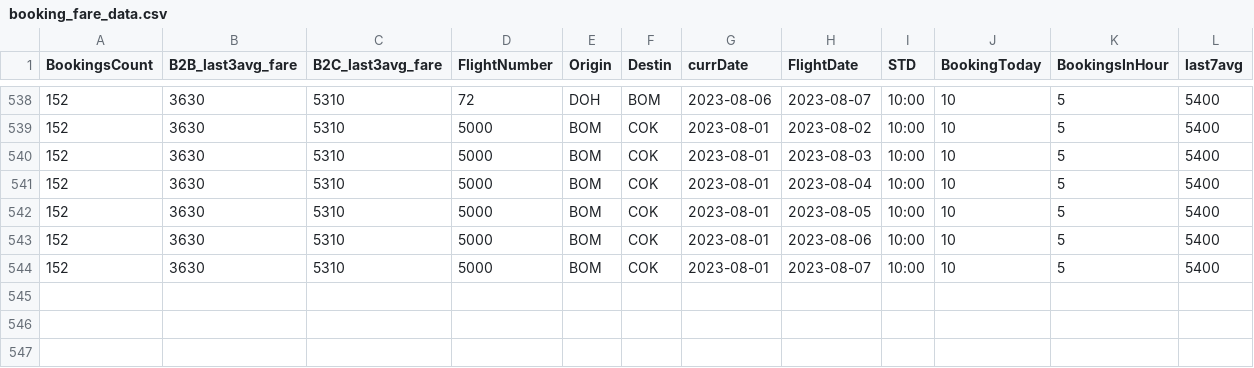
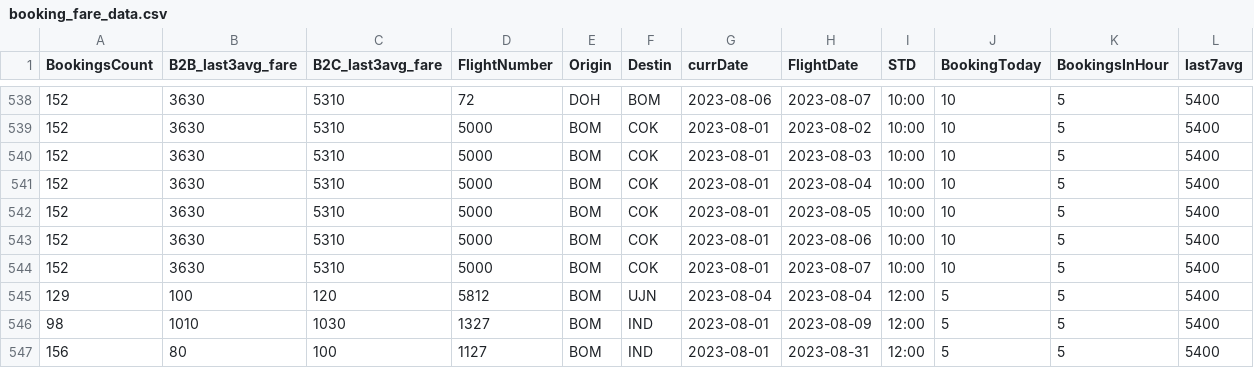
Before and after one commit to vivekbolla123/rm-allocation-serverless-funcs, a CSV file: QPDynamicAllocation/testcases/input/booking_fare_data.csv, drawn as a sheet; only a part is shown, gaps mark what is left out.

```diff
--- a/QPDynamicAllocation/testcases/input/booking_fare_data.csv
+++ b/QPDynamicAllocation/testcases/input/booking_fare_data.csv
@@ -544 +544,4 @@
 152,3630,5310,5000,BOM,COK,2023-08-01,2023-08-07,10:00,10,5,5400
+129,100,120,5812,BOM,UJN,2023-08-04,2023-08-04,12:00,5,5,5400
+98,1010,1030,1327,BOM,IND,2023-08-01,2023-08-09,12:00,5,5,5400
+156,80,100,1127,BOM,IND,2023-08-01,2023-08-31,12:00,5,5,5400
```
Also changed, not shown: QPDynamicAllocation/testcases/input/Bookload.csv, QPDynamicAllocation/testcases/input/Fares.csv, 17 other files.
